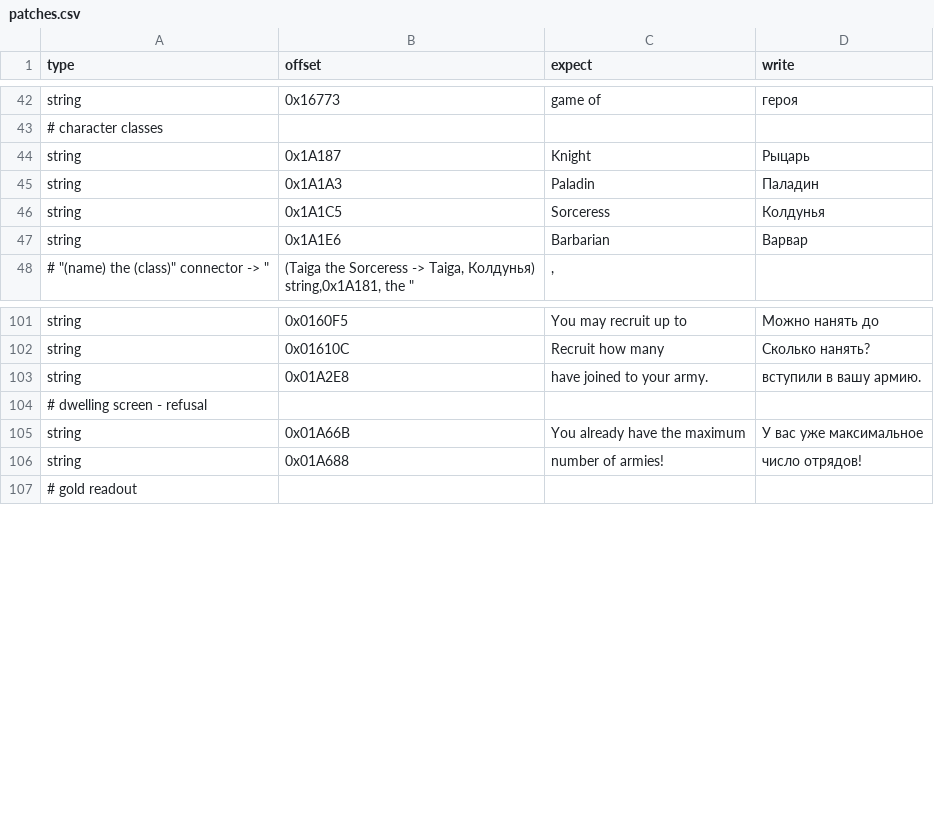
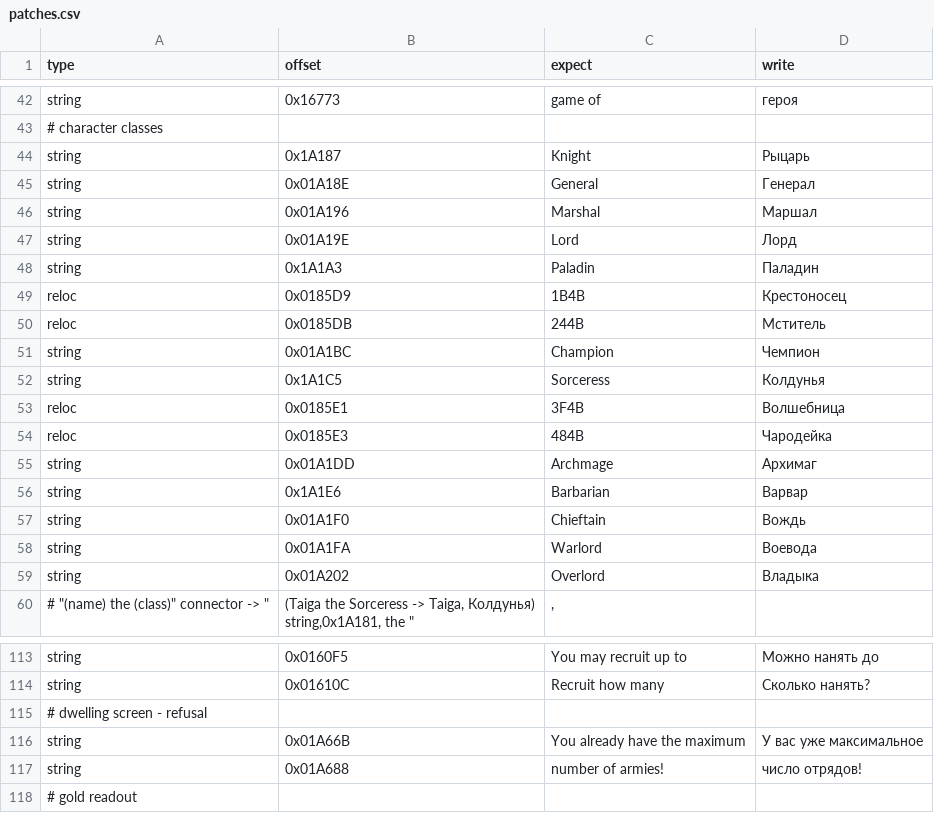
Before and after one commit to atiupin/kbr, a CSV file: tools/patches.csv, drawn as a sheet; only a part is shown, gaps mark what is left out; the diff covers the shown part only.

```diff
--- a/tools/patches.csv
+++ b/tools/patches.csv
@@ -44,5 +44,17 @@ string,0x16773,"game of ","героя "
 string,0x1A187,"Knight","Рыцарь"
+string,0x01A18E,"General","Генерал"
+string,0x01A196,"Marshal","Маршал"
+string,0x01A19E,"Lord","Лорд"
 string,0x1A1A3,"Paladin","Паладин"
+reloc,0x0185D9,"1B4B","Крестоносец"
+reloc,0x0185DB,"244B","Мститель"
+string,0x01A1BC,"Champion","Чемпион"
 string,0x1A1C5,"Sorceress","Колдунья"
+reloc,0x0185E1,"3F4B","Волшебница"
+reloc,0x0185E3,"484B","Чародейка"
+string,0x01A1DD,"Archmage","Архимаг"
 string,0x1A1E6,"Barbarian","Варвар"
+string,0x01A1F0,"Chieftain","Вождь"
+string,0x01A1FA,"Warlord","Воевода"
+string,0x01A202,"Overlord","Владыка"
 # "(name) the (class)" connector -> ", " (Taiga the Sorceress -> Taiga, Колдунья)
@@ -103,3 +115,2 @@ string,0x0160F5,"You may recruit up to ","Можно нанять до "
 string,0x01610C,"Recruit how many ","Сколько нанять?  "
-string,0x01A2E8,"have joined to your army.","вступили в вашу армию."
 # dwelling screen - refusal
```
Also changed, not shown: 32 added rows elsewhere in this file.
